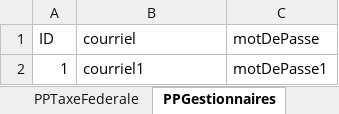
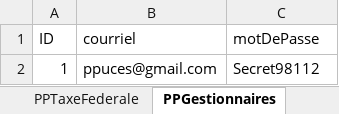
Before and after one commit to SamuelMenard/PetitesPuces, an Excel workbook: Jeu d'essai (Valeurs).xlsx, sheet PPGestionnaires, drawn as a sheet; values as stored, in another font and other column widths than the file's, no borders; the diff names each change by its address in the sheet, - before the commit and + after, or states it on an @@ line.

```diff
--- a/Jeu d'essai (Valeurs).xlsx (sheet PPGestionnaires)
+++ b/Jeu d'essai (Valeurs).xlsx (sheet PPGestionnaires)
-B2 (courriel): courriel1
+B2 (courriel): ppuces@gmail.com
-C2 (motDePasse): motDePasse1
+C2 (motDePasse): Secret98112
```
Also changed, not shown: sheet PPHistoriquePaiements, sheet PPCommandes, sheet PPPoidsLivraisons, 1 other file.
